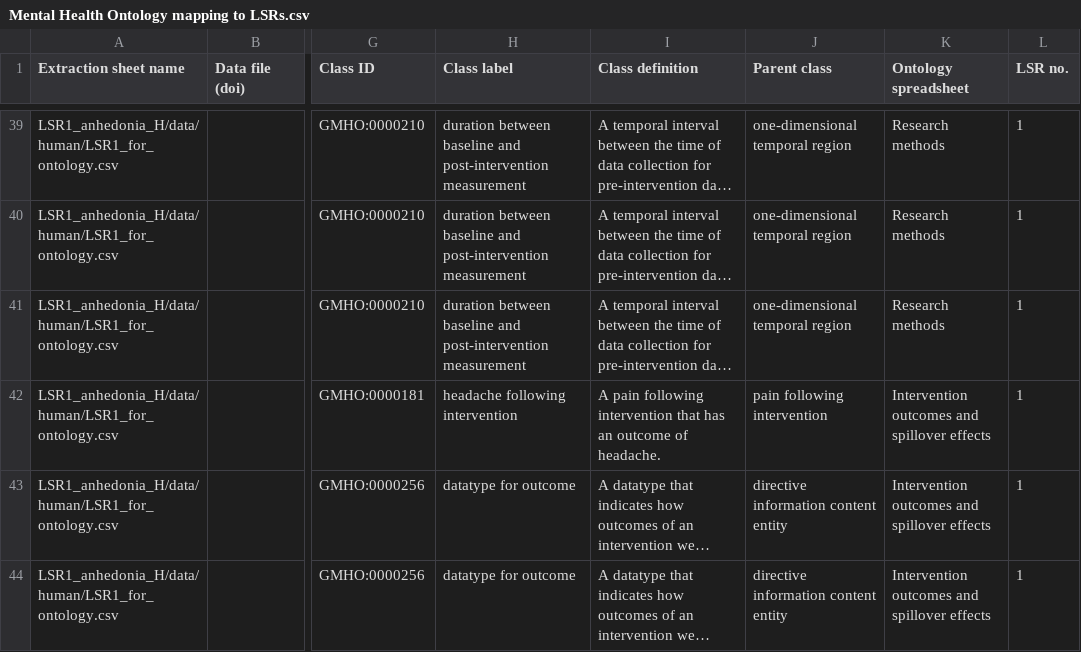
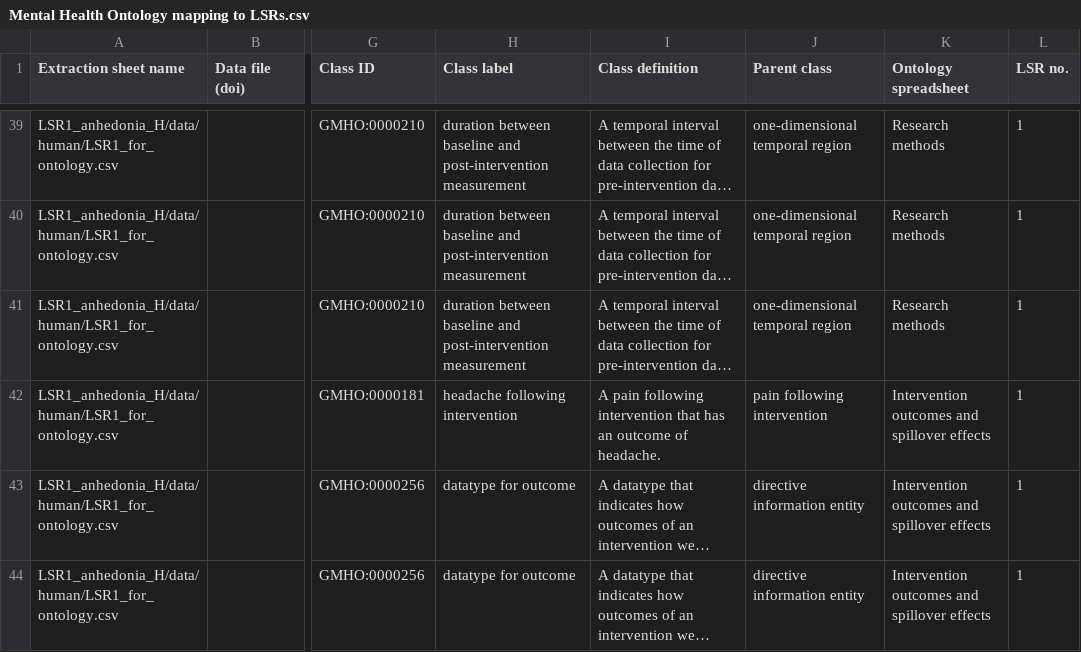
Before and after one commit to galenos-project/mental-health-ontology, a CSV file: Mapping to LSRs/Mental Health Ontology mapping to LSRs.csv, drawn as a sheet; only a part is shown, gaps mark what is left out; long unchanged cells end in …; the diff covers the shown part only; the diff names each change by its address in the sheet, - before the commit and + after, or states it on an @@ line.

```diff
--- a/Mapping to LSRs/Mental Health Ontology mapping to LSRs.csv
+++ b/Mapping to LSRs/Mental Health Ontology mapping to LSRs.csv
-J43:J44 (Parent class): directive information content entity
+J43:J44 (Parent class): directive information entity
```
Also changed, not shown: 15 edited cells elsewhere in this file.
